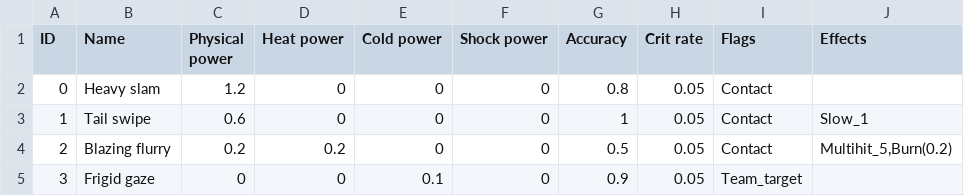
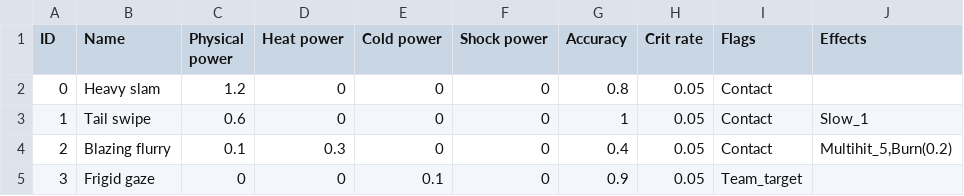
Before and after one commit to PoopieJoe/Pokemonclone, a CSV file: database/attacks.csv, drawn as a sheet.

Commit message:
multi attacks work but ui still broken

```diff
--- a/database/attacks.csv
+++ b/database/attacks.csv
@@ -3,3 +3,3 @@ ID,Name,Physical power,Heat power,Cold power,Shock power,Accuracy,Crit rate,Flag
 1,Tail swipe,0.6,0,0,0,1,0.05,Contact,Slow_1
-2,Blazing flurry,0.2,0.2,0,0,0.5,0.05,Contact,"Multihit_5,Burn(0.2)"
+2,Blazing flurry,0.1,0.3,0,0,0.4,0.05,Contact,"Multihit_5,Burn(0.2)"
 3,Frigid gaze,0,0,0.1,0,0.9,0.05,Team_target,
```
Also changed, not shown: 4 other files.
